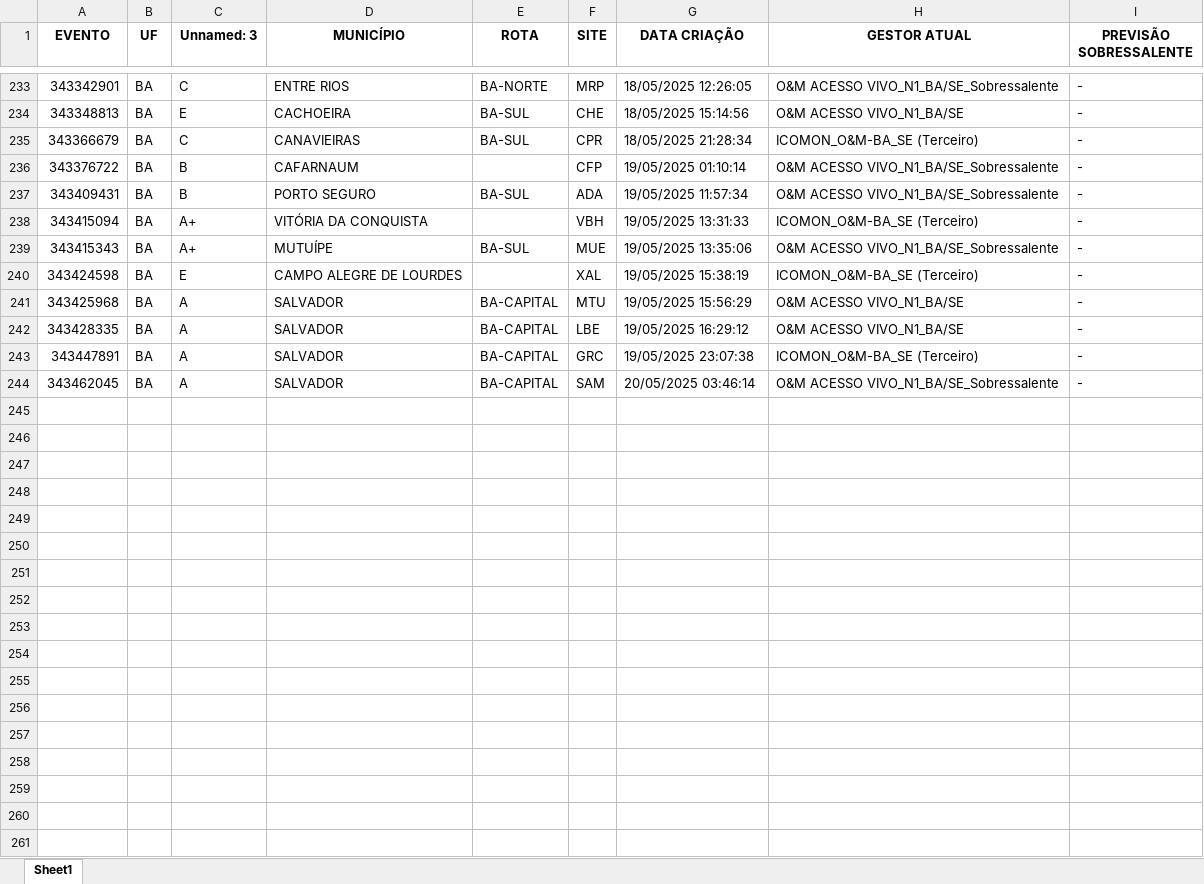
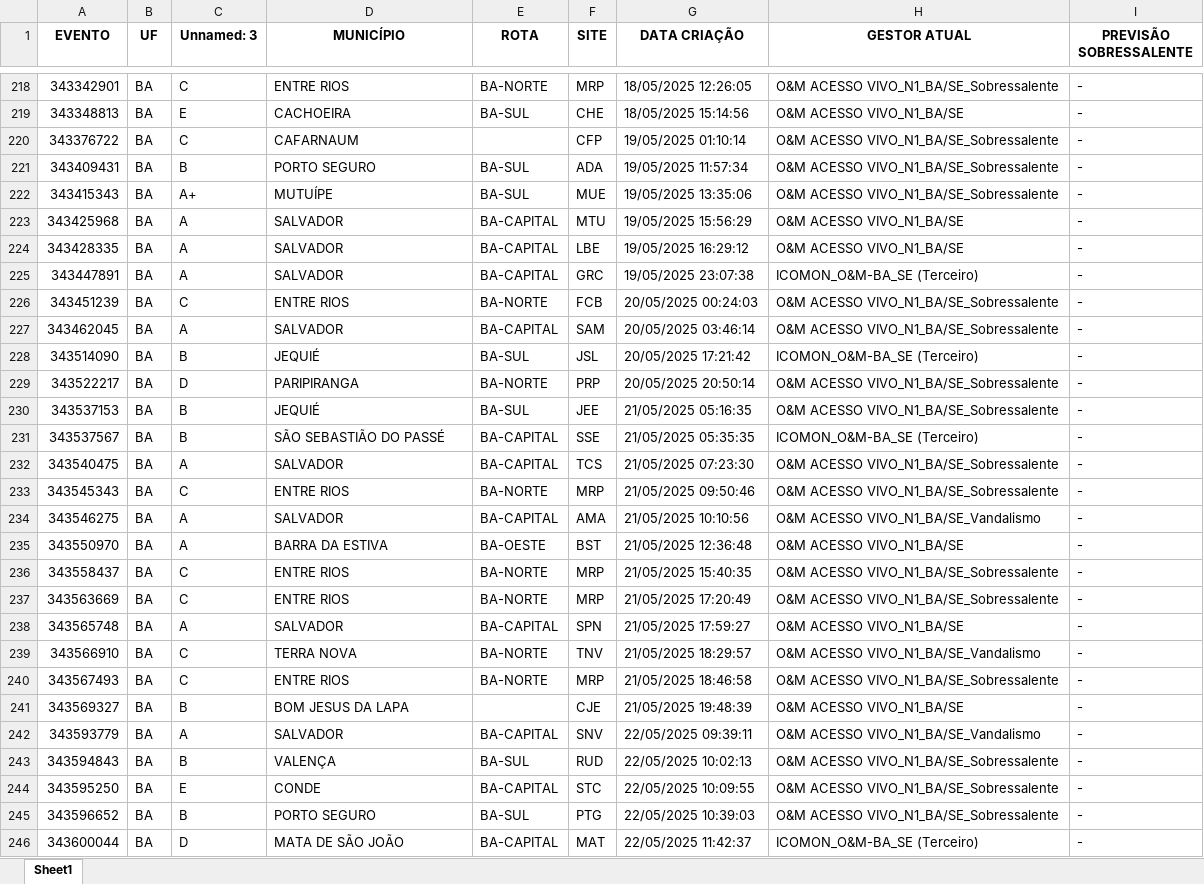
Before and after one commit to Gabsm02/teste, an Excel workbook: planilha_limpa.xlsx, sheet Sheet1, drawn as a sheet; only a part is shown, gaps mark what is left out; values as stored, in another font and other column widths than the file's, no borders; removed rows and columns are numbered as before the commit, all else as after; the diff covers the shown part only; the diff names each change by its address in the sheet, - before the commit and + after, or states it on an @@ line.

```diff
--- a/planilha_limpa.xlsx (sheet Sheet1)
+++ b/planilha_limpa.xlsx (sheet Sheet1)
-row 235: 343366679 | BA | C | CANAVIEIRAS | BA-SUL | CPR | 18/05/2025 21:28:34 | ICOMON_O&M-BA_SE (Terceiro) | -
-C220 (Unnamed: 3): B
+C220 (Unnamed: 3): C
-row 238: 343415094 | BA | A+ | VITÓRIA DA CONQUISTA |  | VBH | 19/05/2025 13:31:33 | ICOMON_O&M-BA_SE (Terceiro) | -
-row 240: 343424598 | BA | E | CAMPO ALEGRE DE LOURDES |  | XAL | 19/05/2025 15:38:19 | ICOMON_O&M-BA_SE (Terceiro) | -
+row 226: 343451239 | BA | C | ENTRE RIOS | BA-NORTE | FCB | 20/05/2025 00:24:03 | O&M ACESSO VIVO_N1_BA/SE_Sobressalente | -
+row 228: 343514090 | BA | B | JEQUIÉ | BA-SUL | JSL | 20/05/2025 17:21:42 | ICOMON_O&M-BA_SE (Terceiro) | -
+row 229: 343522217 | BA | D | PARIPIRANGA | BA-NORTE | PRP | 20/05/2025 20:50:14 | O&M ACESSO VIVO_N1_BA/SE_Sobressalente | -
+row 230: 343537153 | BA | B | JEQUIÉ | BA-SUL | JEE | 21/05/2025 05:16:35 | O&M ACESSO VIVO_N1_BA/SE_Sobressalente | -
+row 231: 343537567 | BA | B | SÃO SEBASTIÃO DO PASSÉ | BA-CAPITAL | SSE | 21/05/2025 05:35:35 | ICOMON_O&M-BA_SE (Terceiro) | -
+row 232: 343540475 | BA | A | SALVADOR | BA-CAPITAL | TCS | 21/05/2025 07:23:30 | O&M ACESSO VIVO_N1_BA/SE_Sobressalente | -
+row 233: 343545343 | BA | C | ENTRE RIOS | BA-NORTE | MRP | 21/05/2025 09:50:46 | O&M ACESSO VIVO_N1_BA/SE_Sobressalente | -
+row 234: 343546275 | BA | A | SALVADOR | BA-CAPITAL | AMA | 21/05/2025 10:10:56 | O&M ACESSO VIVO_N1_BA/SE_Vandalismo | -
+row 235: 343550970 | BA | A | BARRA DA ESTIVA | BA-OESTE | BST | 21/05/2025 12:36:48 | O&M ACESSO VIVO_N1_BA/SE | -
+row 236: 343558437 | BA | C | ENTRE RIOS | BA-NORTE | MRP | 21/05/2025 15:40:35 | O&M ACESSO VIVO_N1_BA/SE_Sobressalente | -
+row 237: 343563669 | BA | C | ENTRE RIOS | BA-NORTE | MRP | 21/05/2025 17:20:49 | O&M ACESSO VIVO_N1_BA/SE_Sobressalente | -
+row 238: 343565748 | BA | A | SALVADOR | BA-CAPITAL | SPN | 21/05/2025 17:59:27 | O&M ACESSO VIVO_N1_BA/SE | -
+row 239: 343566910 | BA | C | TERRA NOVA | BA-NORTE | TNV | 21/05/2025 18:29:57 | O&M ACESSO VIVO_N1_BA/SE_Vandalismo | -
+row 240: 343567493 | BA | C | ENTRE RIOS | BA-NORTE | MRP | 21/05/2025 18:46:58 | O&M ACESSO VIVO_N1_BA/SE_Sobressalente | -
+row 241: 343569327 | BA | B | BOM JESUS DA LAPA |  | CJE | 21/05/2025 19:48:39 | O&M ACESSO VIVO_N1_BA/SE | -
+row 242: 343593779 | BA | A | SALVADOR | BA-CAPITAL | SNV | 22/05/2025 09:39:11 | O&M ACESSO VIVO_N1_BA/SE_Vandalismo | -
+row 243: 343594843 | BA | B | VALENÇA | BA-SUL | RUD | 22/05/2025 10:02:13 | O&M ACESSO VIVO_N1_BA/SE_Sobressalente | -
+row 244: 343595250 | BA | E | CONDE | BA-CAPITAL | STC | 22/05/2025 10:09:55 | O&M ACESSO VIVO_N1_BA/SE_Sobressalente | -
+row 245: 343596652 | BA | B | PORTO SEGURO | BA-SUL | PTG | 22/05/2025 10:39:03 | O&M ACESSO VIVO_N1_BA/SE_Sobressalente | -
+row 246: 343600044 | BA | D | MATA DE SÃO JOÃO | BA-CAPITAL | MAT | 22/05/2025 11:42:37 | ICOMON_O&M-BA_SE (Terceiro) | -
```
Also changed, not shown: 13 added rows, 18 removed rows and 49 edited cells elsewhere in this sheet, planilha_atualizada.xlsx, planilha_final.xlsx, 2 other files.
